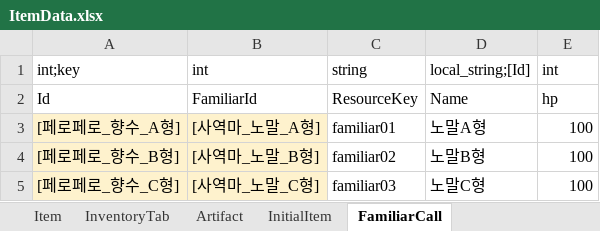
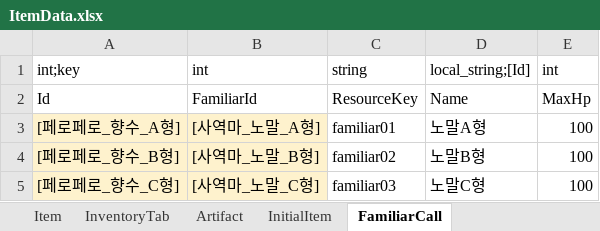
Before and after one commit to Lunaria-Project/lunaria-data, an Excel workbook: excel/ItemData.xlsx, sheet FamiliarCall, drawn as a sheet; values as stored, in another font and other column widths than the file's, no borders; the diff names each change by its address in the sheet, - before the commit and + after, or states it on an @@ line.

Commit message:
오타 수정

```diff
--- a/excel/ItemData.xlsx (sheet FamiliarCall)
+++ b/excel/ItemData.xlsx (sheet FamiliarCall)
-E2 (int): hp
+E2 (int): MaxHp
```
